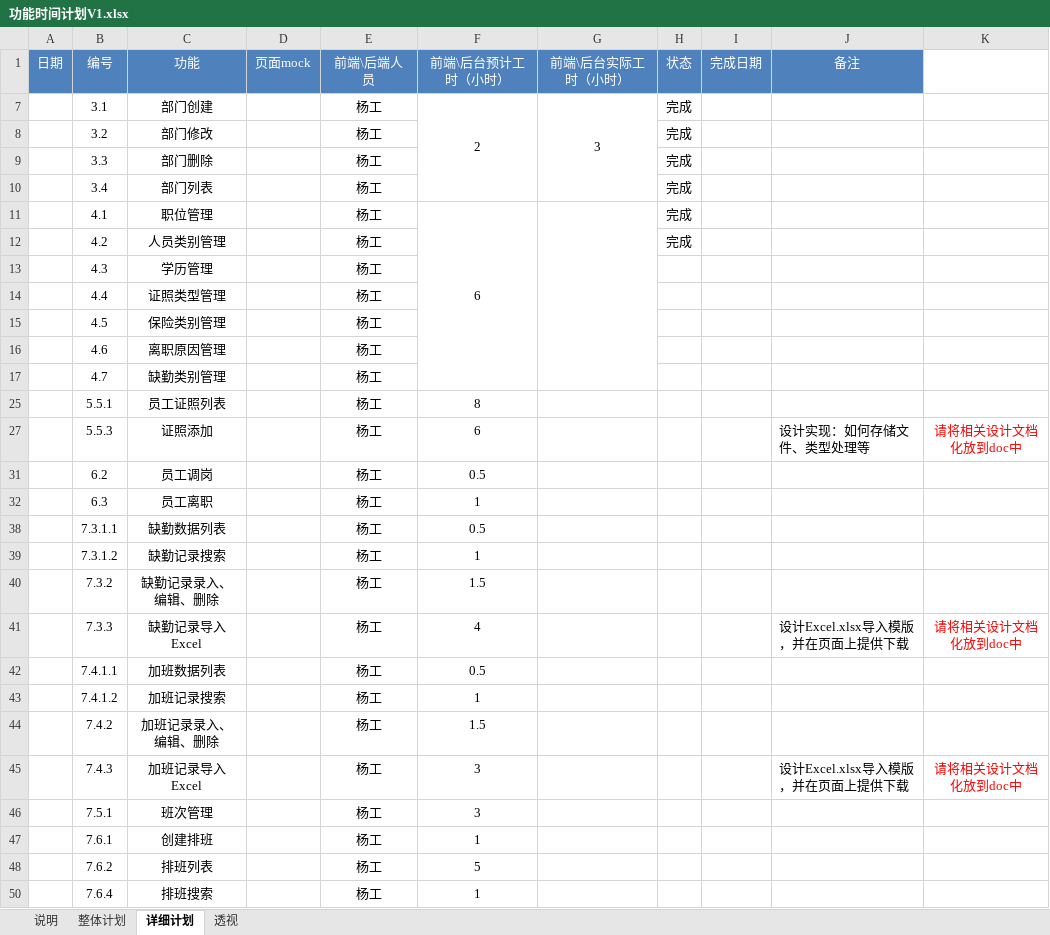
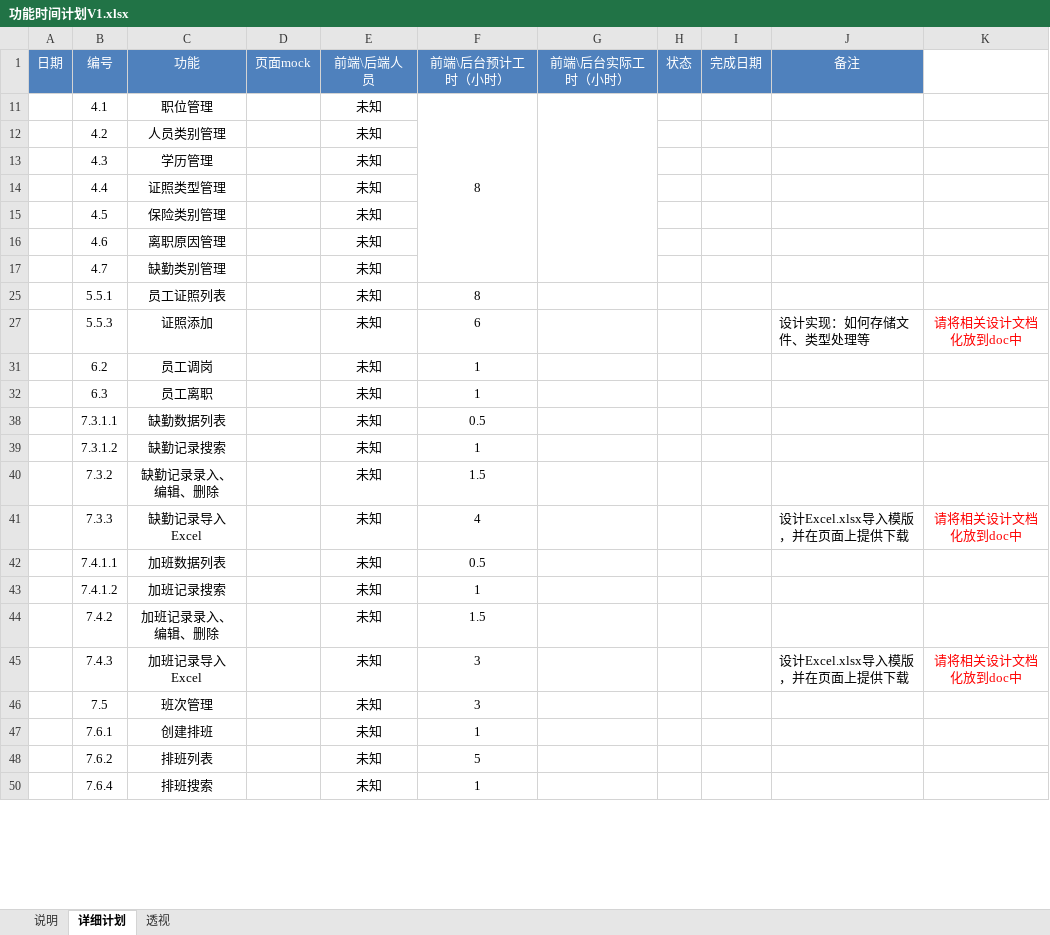
Before and after one commit to shentianyi/BlueHr, an Excel workbook: doc/功能时间计划V1.xlsx, sheet 详细计划, drawn as a sheet; only a part is shown; values as stored, in another font and other column widths than the file's, no borders; the diff covers the shown part only; the diff names each change by its address in the sheet, - before the commit and + after, or states it on an @@ line.

```diff
--- a/doc/功能时间计划V1.xlsx (sheet 详细计划)
+++ b/doc/功能时间计划V1.xlsx (sheet 详细计划)
-sheet tab: 整体计划
-row 7:  | 3.1 | 部门创建 |  | 杨工 | 2 | 3 | 完成
-row 8:  | 3.2 | 部门修改 |  | 杨工 |  |  | 完成
-row 9:  | 3.3 | 部门删除 |  | 杨工 |  |  | 完成
-row 10:  | 3.4 | 部门列表 |  | 杨工 |  |  | 完成
-E11:E17 (前端\后端人员): 杨工
+E11:E17 (前端\后端人员): 未知
-F11 (前端\后台预计工时（小时）): 6
+F11 (前端\后台预计工时（小时）): 8
-H11:H12 (状态): 完成
+H11:H12 (状态): (empty)
-E25 (前端\后端人员): 杨工
+E25 (前端\后端人员): 未知
-E27 (前端\后端人员): 杨工
+E27 (前端\后端人员): 未知
-E31:E32 (前端\后端人员): 杨工
+E31:E32 (前端\后端人员): 未知
-F31 (前端\后台预计工时（小时）): 0.5
+F31 (前端\后台预计工时（小时）): 1
-E38:E48 (前端\后端人员): 杨工
+E38:E48 (前端\后端人员): 未知
-B46 (编号): 7.5.1
+B46 (编号): 7.5
-E50 (前端\后端人员): 杨工
+E50 (前端\后端人员): 未知
```
Also changed, not shown: 1 edited cell elsewhere in this sheet, sheet 透视, 4 other files.
